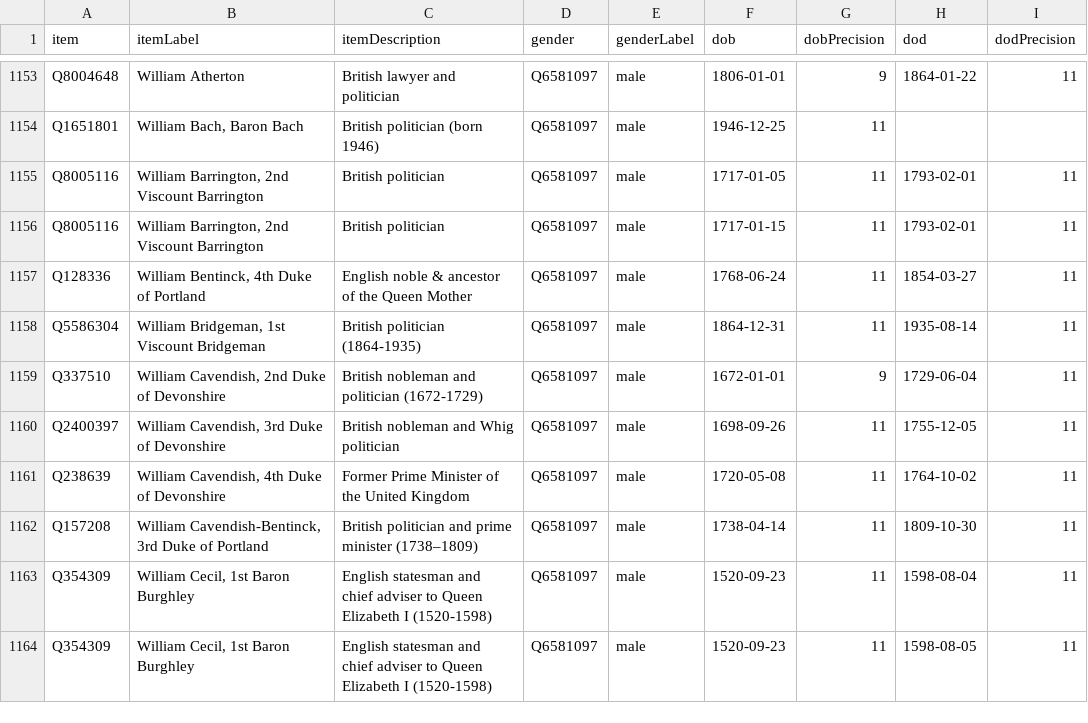
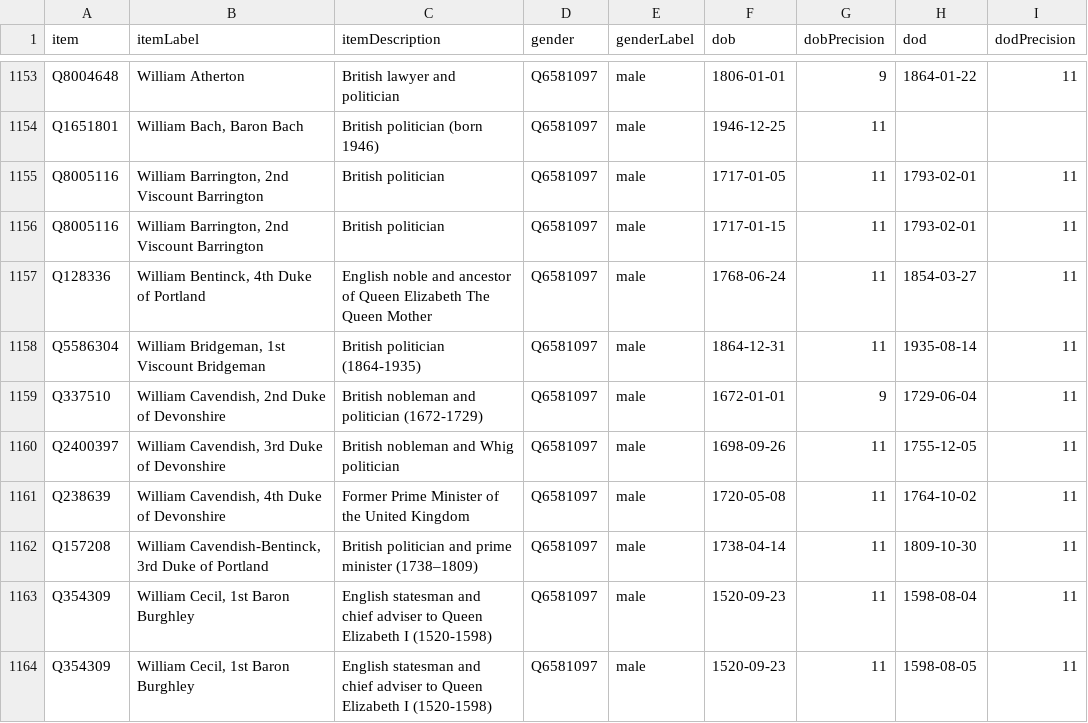
Before and after one commit to every-politician-scrapers/united-kingdom-cabinet, a CSV file: wikidata/results/minister-bios.csv, drawn as a sheet; only a part is shown, gaps mark what is left out.

```diff
--- a/wikidata/results/minister-bios.csv
+++ b/wikidata/results/minister-bios.csv
@@ -1156,3 +1156,3 @@ Q8005116,"William Barrington, 2nd Viscount Barrington",British politician,Q65810
 Q8005116,"William Barrington, 2nd Viscount Barrington",British politician,Q6581097,male,1717-01-15,11,1793-02-01,11
-Q128336,"William Bentinck, 4th Duke of Portland",English noble & ancestor of the Queen Mother,Q6581097,male,1768-06-24,11,1854-03-27,11
+Q128336,"William Bentinck, 4th Duke of Portland",English noble and ancestor of Queen Elizabeth The Queen Mother,Q6581097,male,1768-06-24,11,1854-03-27,11
 Q5586304,"William Bridgeman, 1st Viscount Bridgeman",British politician (1864-1935),Q6581097,male,1864-12-31,11,1935-08-14,11
```
Also changed, not shown: wikidata/results/all-ministers.csv.
